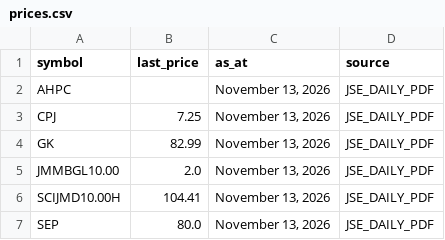
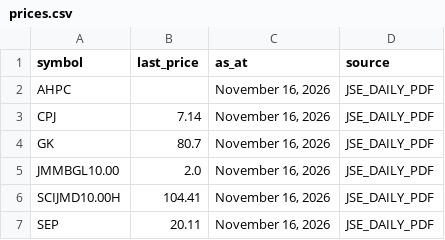
Before and after one commit to dread-economist/JSE-prices-feed, a CSV file: prices.csv, drawn as a sheet.

```diff
--- a/prices.csv
+++ b/prices.csv
@@ -1,7 +1,7 @@
 symbol,last_price,as_at,source
-AHPC,,"November 13, 2026",JSE_DAILY_PDF
-CPJ,7.25,"November 13, 2026",JSE_DAILY_PDF
-GK,82.99,"November 13, 2026",JSE_DAILY_PDF
-JMMBGL10.00,2.0,"November 13, 2026",JSE_DAILY_PDF
-SCIJMD10.00H,104.41,"November 13, 2026",JSE_DAILY_PDF
-SEP,80.0,"November 13, 2026",JSE_DAILY_PDF
+AHPC,,"November 16, 2026",JSE_DAILY_PDF
+CPJ,7.14,"November 16, 2026",JSE_DAILY_PDF
+GK,80.7,"November 16, 2026",JSE_DAILY_PDF
+JMMBGL10.00,2.0,"November 16, 2026",JSE_DAILY_PDF
+SCIJMD10.00H,104.41,"November 16, 2026",JSE_DAILY_PDF
+SEP,20.11,"November 16, 2026",JSE_DAILY_PDF
```
